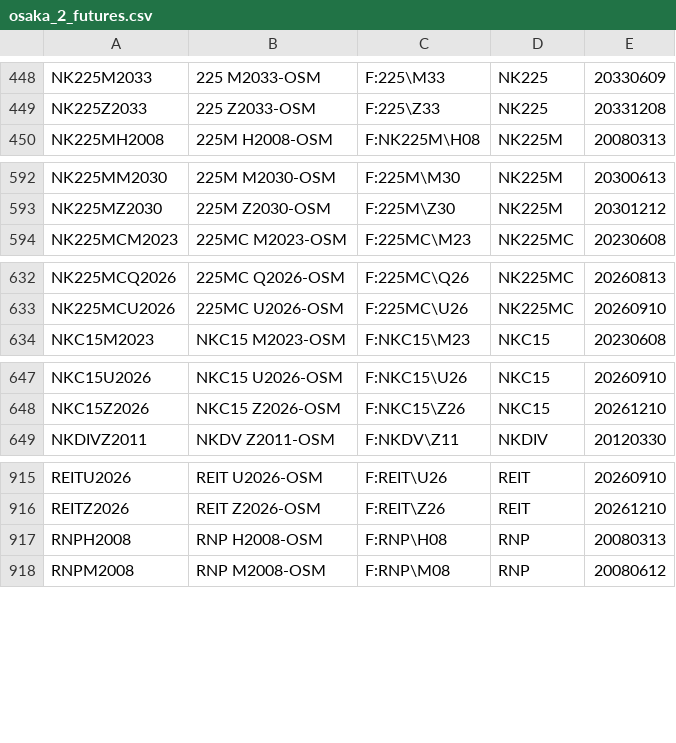
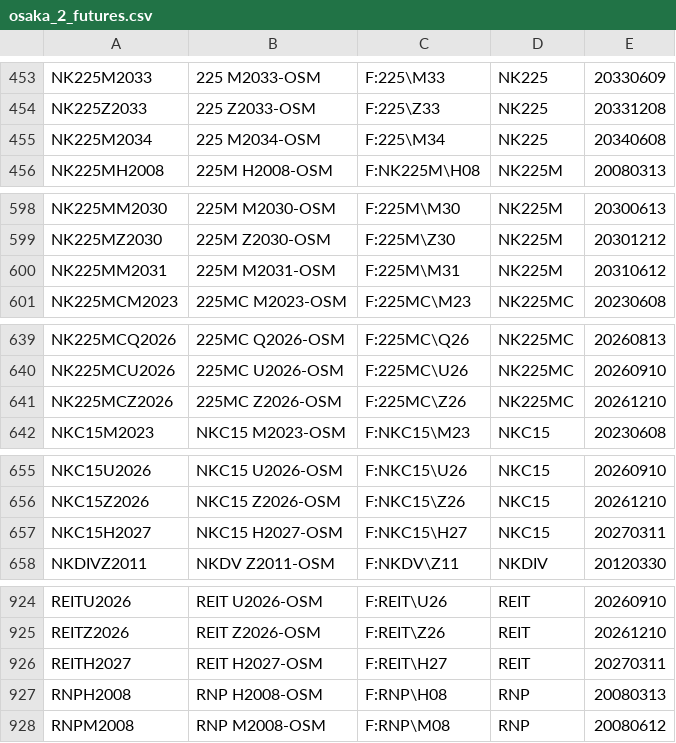
Before and after one commit to tradingview-dev/idc-expchains, a CSV file: expchains/osaka_2_futures.csv, drawn as a sheet; only a part is shown, gaps mark what is left out; the diff covers the shown part only.

```diff
--- a/expchains/osaka_2_futures.csv
+++ b/expchains/osaka_2_futures.csv
@@ -449,2 +454,3 @@ NK225M2033,225 M2033-OSM,F:225\M33,NK225,20330609
 NK225Z2033,225 Z2033-OSM,F:225\Z33,NK225,20331208
+NK225M2034,225 M2034-OSM,F:225\M34,NK225,20340608
 NK225MH2008,225M H2008-OSM,F:NK225M\H08,NK225M,20080313
@@ -593,2 +599,3 @@ NK225MM2030,225M M2030-OSM,F:225M\M30,NK225M,20300613
 NK225MZ2030,225M Z2030-OSM,F:225M\Z30,NK225M,20301212
+NK225MM2031,225M M2031-OSM,F:225M\M31,NK225M,20310612
 NK225MCM2023,225MC M2023-OSM,F:225MC\M23,NK225MC,20230608
@@ -633,2 +640,3 @@ NK225MCQ2026,225MC Q2026-OSM,F:225MC\Q26,NK225MC,20260813
 NK225MCU2026,225MC U2026-OSM,F:225MC\U26,NK225MC,20260910
+NK225MCZ2026,225MC Z2026-OSM,F:225MC\Z26,NK225MC,20261210
 NKC15M2023,NKC15 M2023-OSM,F:NKC15\M23,NKC15,20230608
@@ -648,2 +656,3 @@ NKC15U2026,NKC15 U2026-OSM,F:NKC15\U26,NKC15,20260910
 NKC15Z2026,NKC15 Z2026-OSM,F:NKC15\Z26,NKC15,20261210
+NKC15H2027,NKC15 H2027-OSM,F:NKC15\H27,NKC15,20270311
 NKDIVZ2011,NKDV Z2011-OSM,F:NKDV\Z11,NKDIV,20120330
@@ -916,2 +925,3 @@ REITU2026,REIT U2026-OSM,F:REIT\U26,REIT,20260910
 REITZ2026,REIT Z2026-OSM,F:REIT\Z26,REIT,20261210
+REITH2027,REIT H2027-OSM,F:REIT\H27,REIT,20270311
 RNPH2008,RNP H2008-OSM,F:RNP\H08,RNP,20080313
```
Also changed, not shown: 10 added rows elsewhere in this file.
